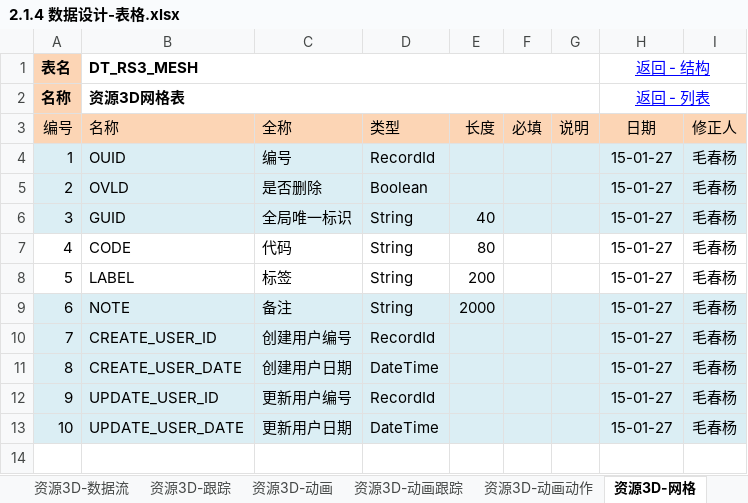
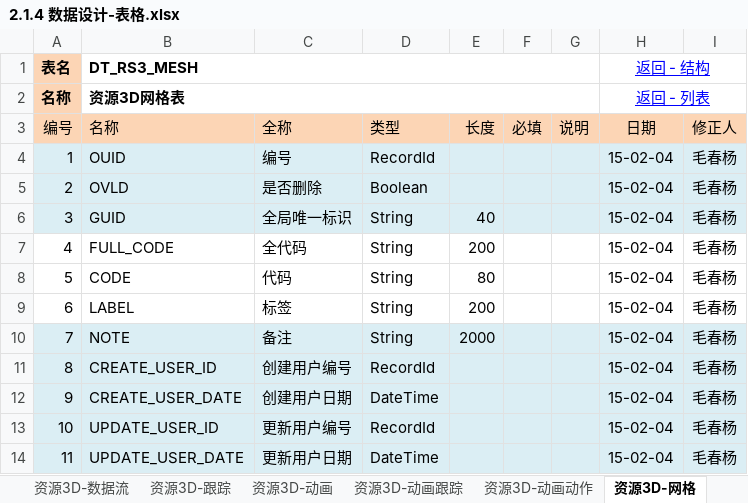
Before and after one commit to favedit/MoCloud, an Excel workbook: document/2-数据/2.1.4 数据设计-表格.xlsx, sheet 资源3D-网格, drawn as a sheet; values as stored, in another font and other column widths than the file's, no borders; addresses are those after the commit; the diff names each change by its address in the sheet, - before the commit and + after, or states it on an @@ line.

```diff
--- a/document/2-数据/2.1.4 数据设计-表格.xlsx (sheet 资源3D-网格)
+++ b/document/2-数据/2.1.4 数据设计-表格.xlsx (sheet 资源3D-网格)
-H4:H6 (日期): 15-01-27
+H4:H6 (日期): 15-02-04
+row 7: 4 | FULL_CODE | 全代码 | String | 200 |  |  | 15-02-04 | 毛春杨
@@ column A (编号) renumbered from row 8 down @@
-H8:H14 (日期): 15-01-27
+H8:H14 (日期): 15-02-04
```
Also changed, not shown: sheet 资源3D-数据流, 23 other files.
